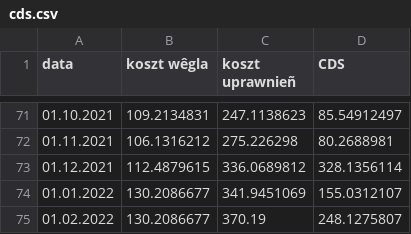
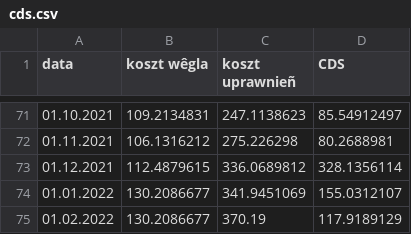
Before and after one commit to ForumEnergiiPL/miesiecznik, a CSV file: cds.csv, drawn as a sheet; only a part is shown, gaps mark what is left out.

Commit message:
Update cds.csv

```diff
--- a/cds.csv
+++ b/cds.csv
@@ -74,2 +74,2 @@ data,koszt wêgla,koszt uprawnieñ,CDS
 01.01.2022,130.2086677,341.9451069,155.0312107
-01.02.2022,130.2086677,370.19,248.1275807
+01.02.2022,130.2086677,370.19,117.9189129
```
